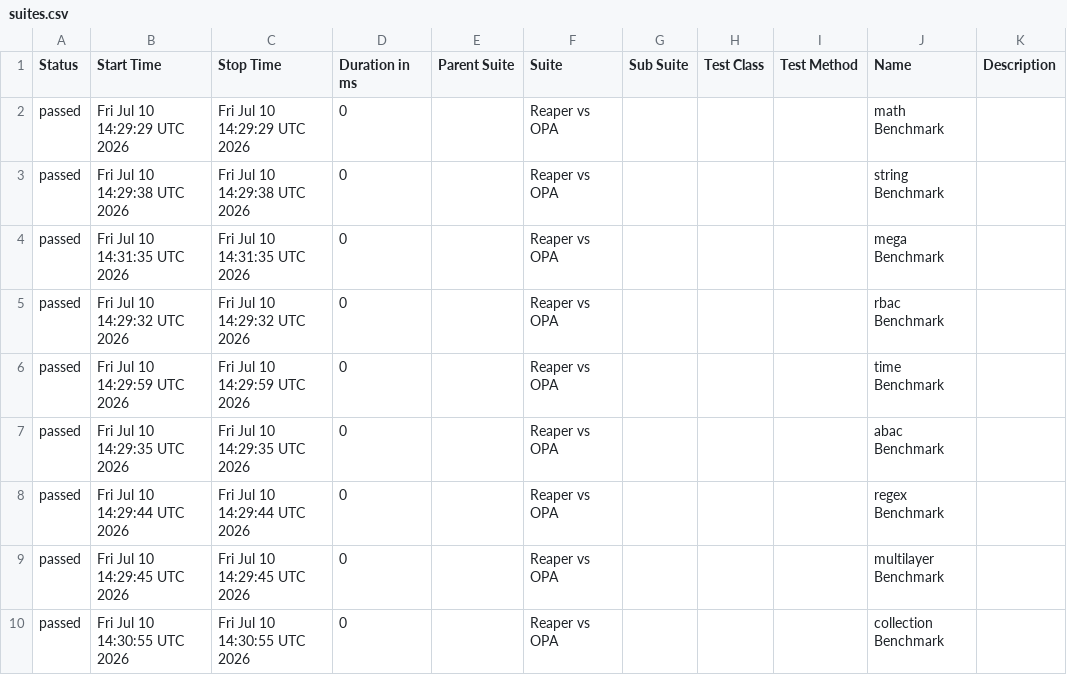
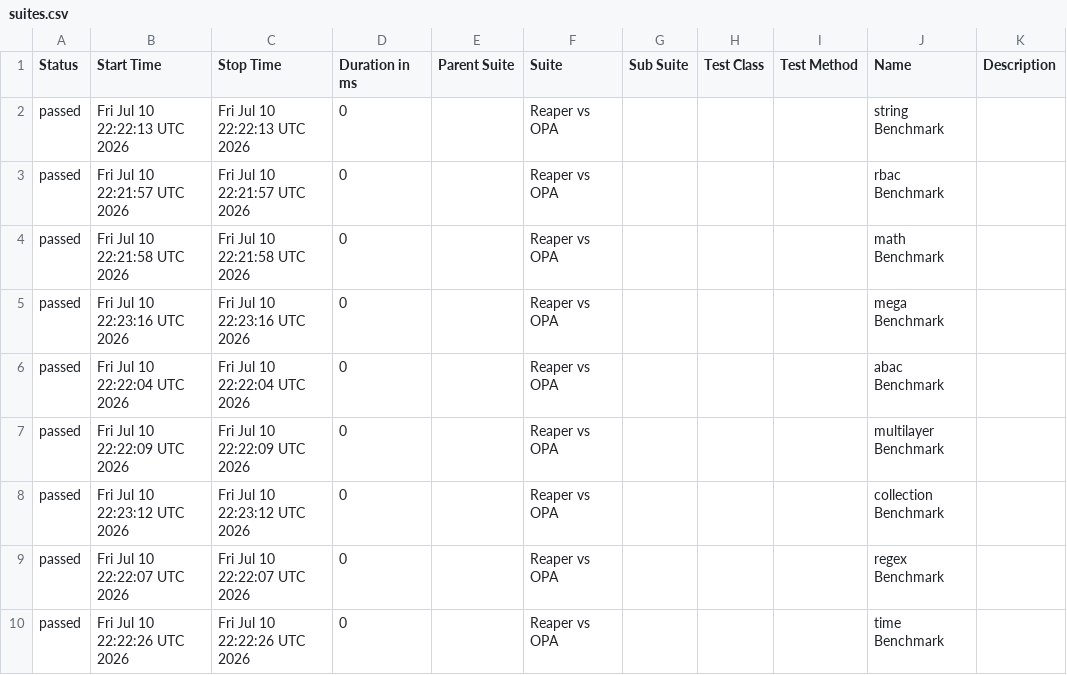
Before and after one commit to pgste/reaper, a CSV file: data/suites.csv, drawn as a sheet.

```diff
--- a/data/suites.csv
+++ b/data/suites.csv
@@ -1,10 +1,10 @@
 "Status","Start Time","Stop Time","Duration in ms","Parent Suite","Suite","Sub Suite","Test Class","Test Method","Name","Description"
-"passed","Fri Jul 10 14:29:29 UTC 2026","Fri Jul 10 14:29:29 UTC 2026","0","","Reaper vs OPA","","","","math Benchmark",""
-"passed","Fri Jul 10 14:29:38 UTC 2026","Fri Jul 10 14:29:38 UTC 2026","0","","Reaper vs OPA","","","","string Benchmark",""
-"passed","Fri Jul 10 14:31:35 UTC 2026","Fri Jul 10 14:31:35 UTC 2026","0","","Reaper vs OPA","","","","mega Benchmark",""
-"passed","Fri Jul 10 14:29:32 UTC 2026","Fri Jul 10 14:29:32 UTC 2026","0","","Reaper vs OPA","","","","rbac Benchmark",""
-"passed","Fri Jul 10 14:29:59 UTC 2026","Fri Jul 10 14:29:59 UTC 2026","0","","Reaper vs OPA","","","","time Benchmark",""
-"passed","Fri Jul 10 14:29:35 UTC 2026","Fri Jul 10 14:29:35 UTC 2026","0","","Reaper vs OPA","","","","abac Benchmark",""
-"passed","Fri Jul 10 14:29:44 UTC 2026","Fri Jul 10 14:29:44 UTC 2026","0","","Reaper vs OPA","","","","regex Benchmark",""
-"passed","Fri Jul 10 14:29:45 UTC 2026","Fri Jul 10 14:29:45 UTC 2026","0","","Reaper vs OPA","","","","multilayer Benchmark",""
-"passed","Fri Jul 10 14:30:55 UTC 2026","Fri Jul 10 14:30:55 UTC 2026","0","","Reaper vs OPA","","","","collection Benchmark",""
+"passed","Fri Jul 10 22:22:13 UTC 2026","Fri Jul 10 22:22:13 UTC 2026","0","","Reaper vs OPA","","","","string Benchmark",""
+"passed","Fri Jul 10 22:21:57 UTC 2026","Fri Jul 10 22:21:57 UTC 2026","0","","Reaper vs OPA","","","","rbac Benchmark",""
+"passed","Fri Jul 10 22:21:58 UTC 2026","Fri Jul 10 22:21:58 UTC 2026","0","","Reaper vs OPA","","","","math Benchmark",""
+"passed","Fri Jul 10 22:23:16 UTC 2026","Fri Jul 10 22:23:16 UTC 2026","0","","Reaper vs OPA","","","","mega Benchmark",""
+"passed","Fri Jul 10 22:22:04 UTC 2026","Fri Jul 10 22:22:04 UTC 2026","0","","Reaper vs OPA","","","","abac Benchmark",""
+"passed","Fri Jul 10 22:22:09 UTC 2026","Fri Jul 10 22:22:09 UTC 2026","0","","Reaper vs OPA","","","","multilayer Benchmark",""
+"passed","Fri Jul 10 22:23:12 UTC 2026","Fri Jul 10 22:23:12 UTC 2026","0","","Reaper vs OPA","","","","collection Benchmark",""
+"passed","Fri Jul 10 22:22:07 UTC 2026","Fri Jul 10 22:22:07 UTC 2026","0","","Reaper vs OPA","","","","regex Benchmark",""
+"passed","Fri Jul 10 22:22:26 UTC 2026","Fri Jul 10 22:22:26 UTC 2026","0","","Reaper vs OPA","","","","time Benchmark",""
```
Also changed, not shown: data/behaviors.csv, 43 other files.
